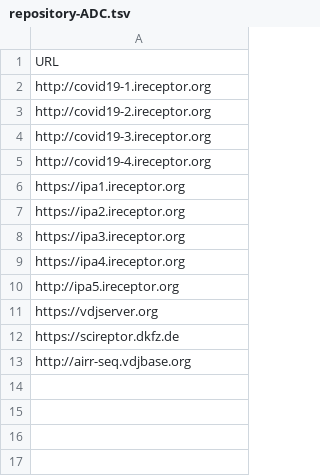
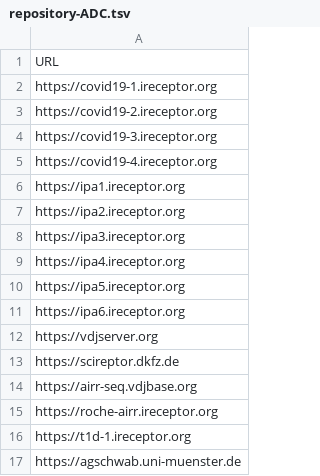
Before and after one commit to sfu-ireceptor/sandbox, a TSV file: adc-search/repository-ADC.tsv, drawn as a sheet.

Commit message:
Updates for iReceptor v4 release
Added new repositories.
Changed all repositories to use https.

```diff
--- a/adc-search/repository-ADC.tsv
+++ b/adc-search/repository-ADC.tsv
@@ -1,6 +1,6 @@
 URL
-http://covid19-1.ireceptor.org
-http://covid19-2.ireceptor.org
-http://covid19-3.ireceptor.org
-http://covid19-4.ireceptor.org
+https://covid19-1.ireceptor.org
+https://covid19-2.ireceptor.org
+https://covid19-3.ireceptor.org
+https://covid19-4.ireceptor.org
 https://ipa1.ireceptor.org
@@ -9,5 +9,9 @@ https://ipa3.ireceptor.org
 https://ipa4.ireceptor.org
-http://ipa5.ireceptor.org
+https://ipa5.ireceptor.org
+https://ipa6.ireceptor.org
 https://vdjserver.org
 https://scireptor.dkfz.de
-http://airr-seq.vdjbase.org
+https://airr-seq.vdjbase.org
+https://roche-airr.ireceptor.org
+https://t1d-1.ireceptor.org
+https://agschwab.uni-muenster.de
```
